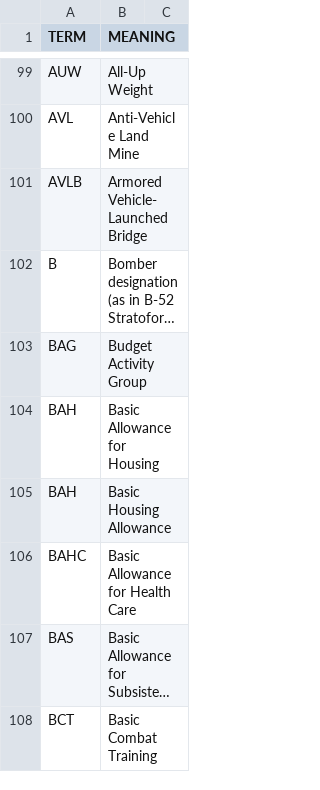
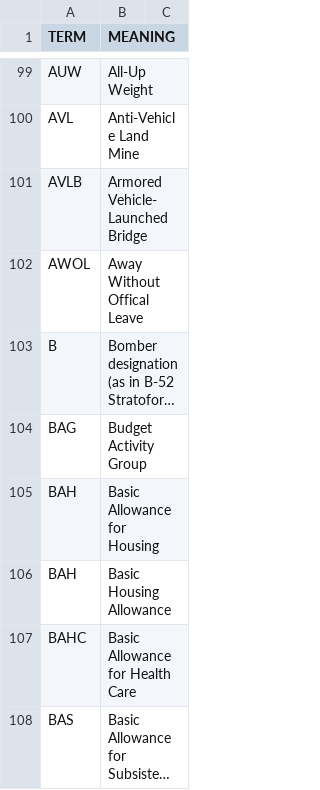
Before and after one commit to fleschutz/PowerShell, a CSV file: scripts/data/dicts/military.csv, drawn as a sheet; only a part is shown, gaps mark what is left out; the shorter side is filled out with more unchanged rows; long unchanged cells end in …; the diff names each change by its address in the sheet, - before the commit and + after, or states it on an @@ line.

```diff
--- a/scripts/data/dicts/military.csv
+++ b/scripts/data/dicts/military.csv
+row 102: AWOL | Away Without Offical Leave
```
Also changed, not shown: scripts/data/dicts/aviation.csv.
